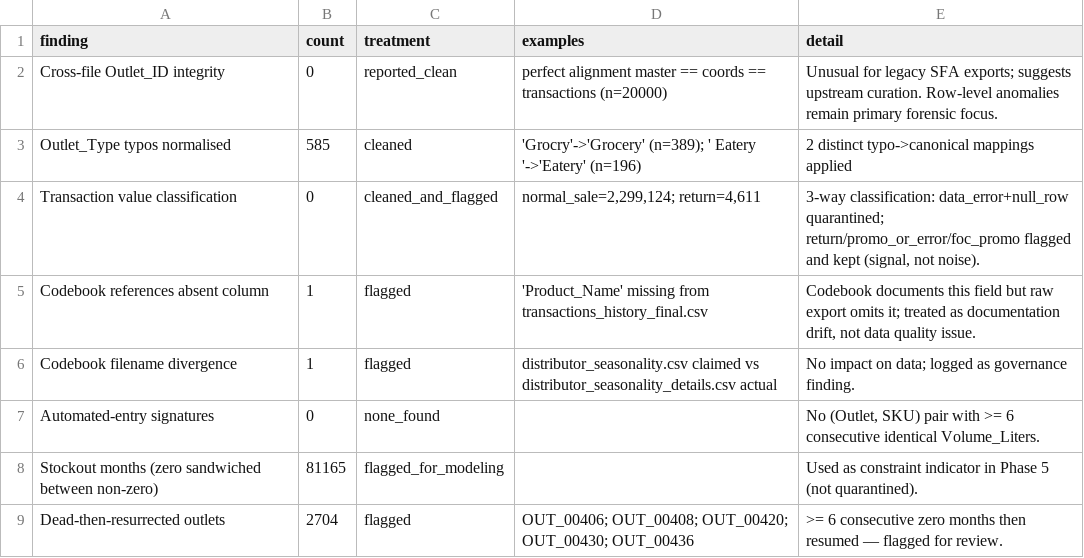
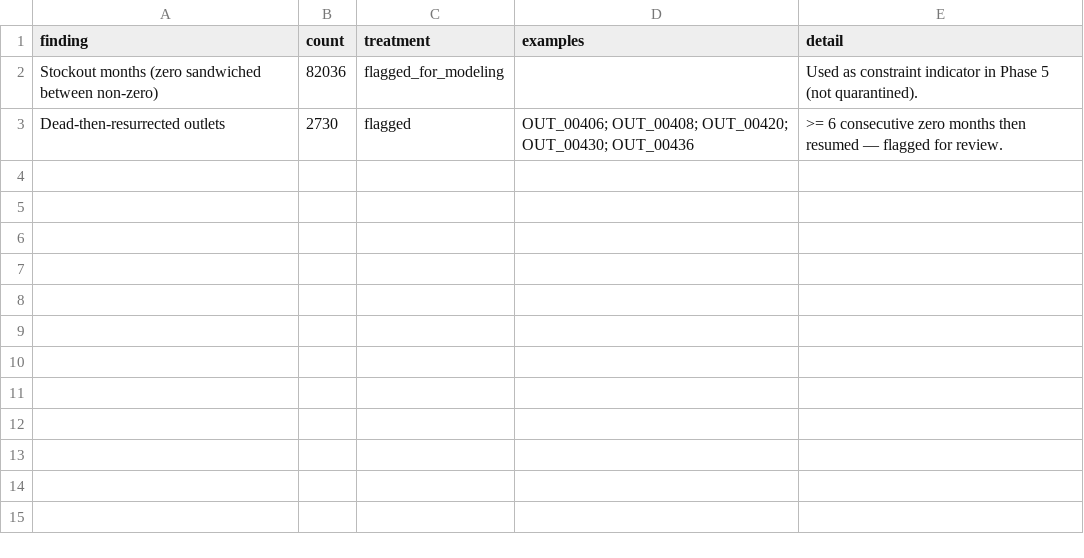
Before and after one commit to AdithaBuwaneka/datastorm-v7-storming-round, a CSV file: outputs/audit/forensics_findings.csv, drawn as a sheet.

Commit message:
Enhance feature engineering and validation processes
- Added SKU mix features computation in `gold_features.py`, including average price per liter and tier shares.
- Updated `build_outlet_features` to incorporate SKU mix features.
- Enhanced constraint detection in `potential_model.py` with a new rule for low-cooler outlets.
- Implemented hold-out validation for January 2025 predictions in `potential_model.py`.
- Added case normalization for `Outlet_Size` in `silver_clean.py`.
- Introduced new audit outputs for validation metrics and method convergence.
- Updated CSV outputs for spatial consistency and YOY growth factors with new data.
- Adjusted SKU tier definitions and calculations for improved accuracy.

```diff
--- a/outputs/audit/forensics_findings.csv
+++ b/outputs/audit/forensics_findings.csv
@@ -1,9 +1,3 @@
 finding,count,treatment,examples,detail
-Cross-file Outlet_ID integrity,0,reported_clean,perfect alignment master == coords == transactions (n=20000),Unusual for legacy SFA exports; suggests upstream curation. Row-level anomalies remain primary forensic focus.
-Outlet_Type typos normalised,585,cleaned,'Grocry'->'Grocery' (n=389); ' Eatery '->'Eatery' (n=196),2 distinct typo->canonical mappings applied
-Transaction value classification,0,cleaned_and_flagged,"normal_sale=2,299,124; return=4,611","3-way classification: data_error+null_row quarantined; return/promo_or_error/foc_promo flagged and kept (signal, not noise)."
-Codebook references absent column,1,flagged,'Product_Name' missing from transactions_history_final.csv,"Codebook documents this field but raw export omits it; treated as documentation drift, not data quality issue."
-Codebook filename divergence,1,flagged,distributor_seasonality.csv claimed vs distributor_seasonality_details.csv actual,No impact on data; logged as governance finding.
-Automated-entry signatures,0,none_found,,"No (Outlet, SKU) pair with >= 6 consecutive identical Volume_Liters."
-Stockout months (zero sandwiched between non-zero),81165,flagged_for_modeling,,Used as constraint indicator in Phase 5 (not quarantined).
-Dead-then-resurrected outlets,2704,flagged,OUT_00406; OUT_00408; OUT_00420; OUT_00430; OUT_00436,>= 6 consecutive zero months then resumed — flagged for review.
+Stockout months (zero sandwiched between non-zero),82036,flagged_for_modeling,,Used as constraint indicator in Phase 5 (not quarantined).
+Dead-then-resurrected outlets,2730,flagged,OUT_00406; OUT_00408; OUT_00420; OUT_00430; OUT_00436,>= 6 consecutive zero months then resumed — flagged for review.
```
Also changed, not shown: outputs/DataX_predictions.csv, outputs/audit/seasonality_multipliers.csv, 14 other files.
